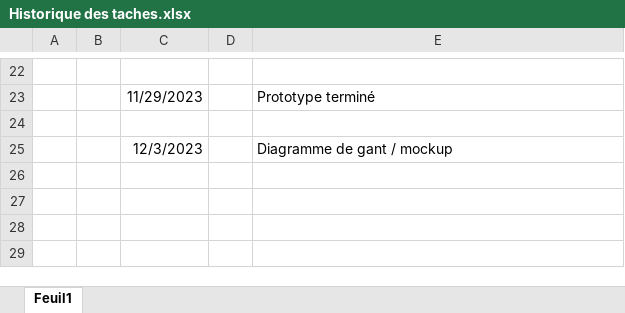
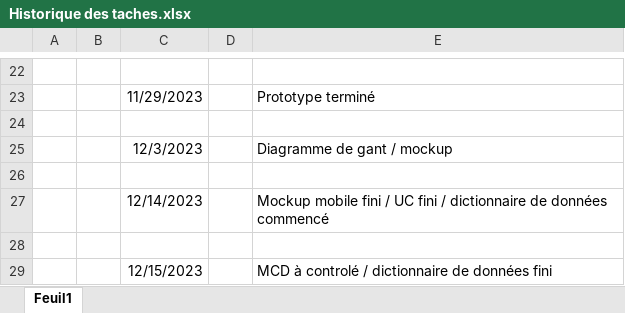
Before and after one commit to Alghard/Cours, an Excel workbook: PROJET FIL ROUGE/Historique des taches.xlsx, sheet Feuil1, drawn as a sheet; only a part is shown, gaps mark what is left out; values as stored, in another font and other column widths than the file's, no borders; the diff names each change by its address in the sheet, - before the commit and + after, or states it on an @@ line.

```diff
--- a/PROJET FIL ROUGE/Historique des taches.xlsx (sheet Feuil1)
+++ b/PROJET FIL ROUGE/Historique des taches.xlsx (sheet Feuil1)
+row 26: (empty)
+row 27:  |  | 12/14/2023 |  | Mockup mobile fini / UC fini / dictionnaire de données commencé
+row 28: (empty)
+row 29:  |  | 12/15/2023 |  | MCD à controlé / dictionnaire de données fini
```
Also changed, not shown: 5 other files.
